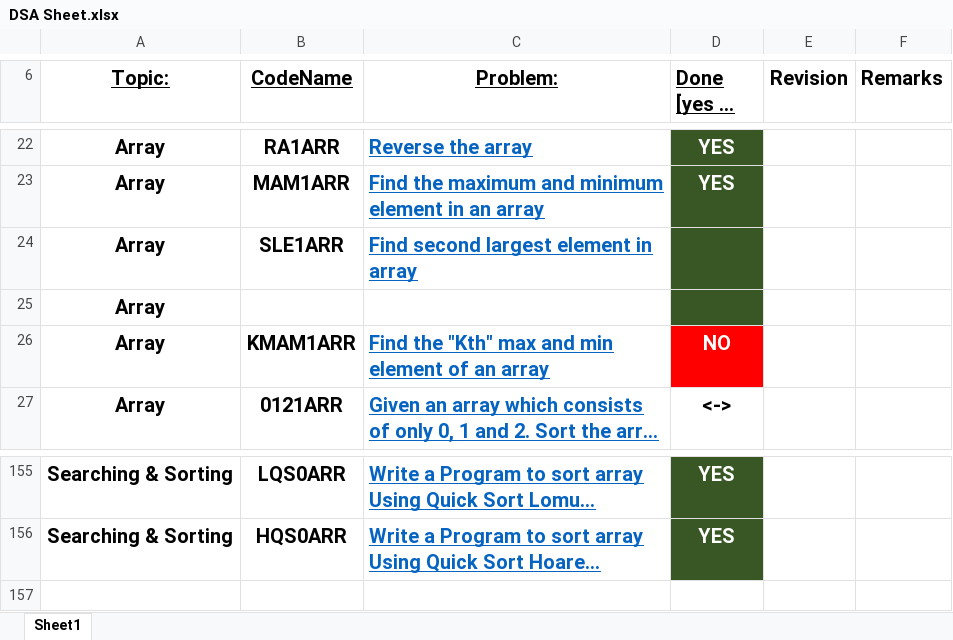
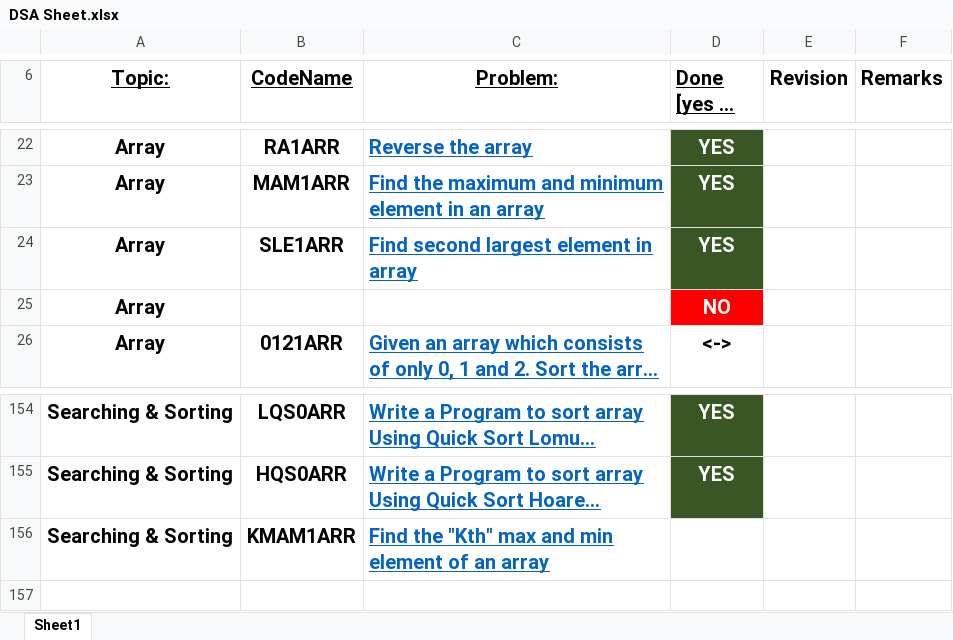
Before and after one commit to vishwajeetvb/DSA, an Excel workbook: DSA Sheet.xlsx, sheet Sheet1, drawn as a sheet; only a part is shown, gaps mark what is left out; long unchanged cells end in …; values as stored, in another font and other column widths than the file's, no borders; removed rows and columns are numbered as before the commit, all else as after; the diff names each change by its address in the sheet, - before the commit and + after, or states it on an @@ line.

Commit message:
Kth largest element program moved to Searching & Sorting

```diff
--- a/DSA Sheet.xlsx (sheet Sheet1)
+++ b/DSA Sheet.xlsx (sheet Sheet1)
-D24 (Done [yes or no]): (empty)
+D24 (Done [yes or no]): YES
-D25 (Done [yes or no]): (empty)
+D25 (Done [yes or no]): NO
-D25 fill: #385724
+D25 fill: #FF0000
-row 26: Array | KMAM1ARR | Find the "Kth" max and min element of an array | NO
+row 156: Searching & Sorting | KMAM1ARR | Find the "Kth" max and min element of an array
```
Also changed, not shown: 2 other files.
